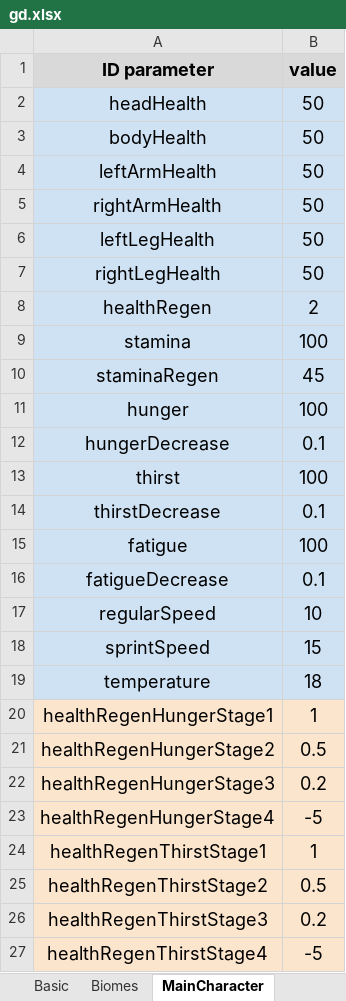
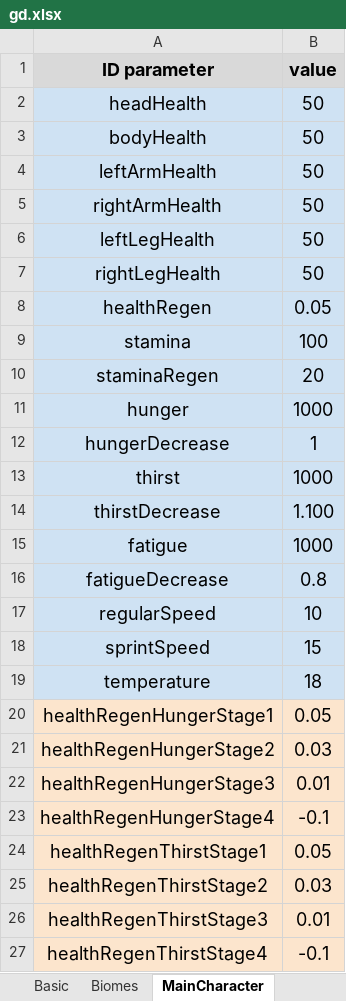
Before and after one commit to onethousandvoices/Wild-Island, an Excel workbook: Assets/Editor/Data/gd.xlsx, sheet MainCharacter, drawn as a sheet; values as stored, in another font and other column widths than the file's, no borders; charts and pictures not drawn; the diff names each change by its address in the sheet, - before the commit and + after, or states it on an @@ line.

Commit message:
Reworked player data

```diff
--- a/Assets/Editor/Data/gd.xlsx (sheet MainCharacter)
+++ b/Assets/Editor/Data/gd.xlsx (sheet MainCharacter)
-B8 (value): 2
+B8 (value): 0.05
-B10 (value): 45
+B10 (value): 20
-B11 (value): 100
+B11 (value): 1000
-B12 (value): 0.1
+B12 (value): 1
-B13 (value): 100
+B13 (value): 1000
-B14 (value): 0.1
+B14 (value): 1.100
-B15 (value): 100
+B15 (value): 1000
-B16 (value): 0.1
+B16 (value): 0.8
-B20 (value): 1
+B20 (value): 0.05
-B21 (value): 0.5
+B21 (value): 0.03
-B22 (value): 0.2
+B22 (value): 0.01
-B23 (value): -5
+B23 (value): -0.1
-B24 (value): 1
+B24 (value): 0.05
-B25 (value): 0.5
+B25 (value): 0.03
-B26 (value): 0.2
+B26 (value): 0.01
-B27 (value): -5
+B27 (value): -0.1
```
Also changed, not shown: sheet Biomes, 40 other files.
